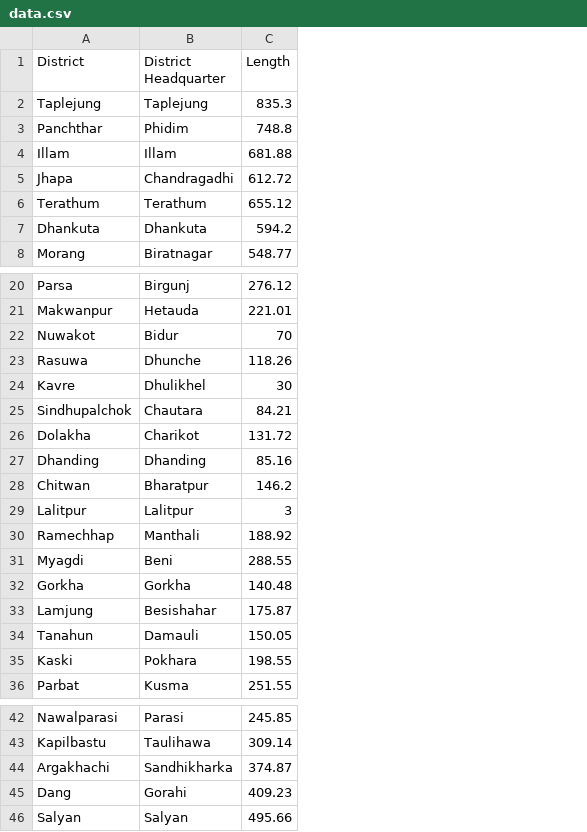
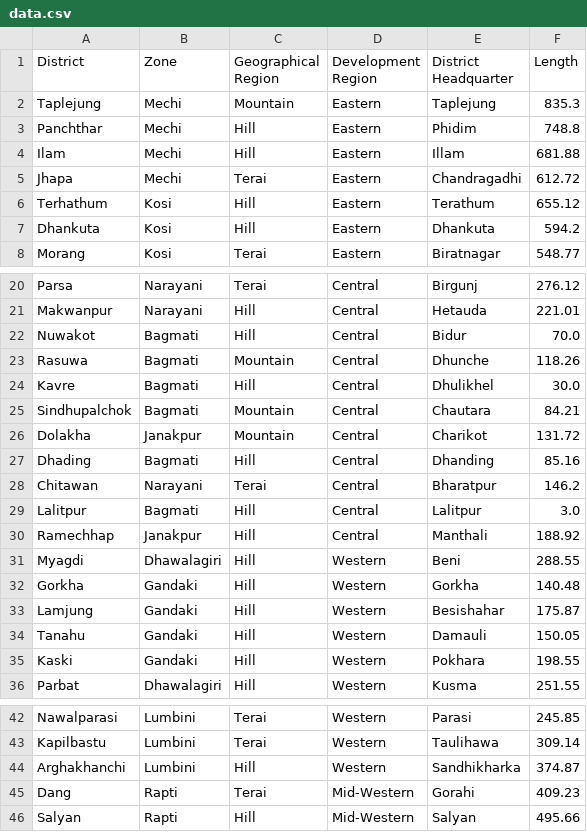
Before and after one commit to opennepal/odp-infrastructure, a CSV file: Road distance of district headquarters from Kathmandu [via Prithvi Highway]/data.csv, drawn as a sheet; only a part is shown, gaps mark what is left out; addresses are those after the commit; the diff covers the shown part only; the diff names each change by its address in the sheet, - before the commit and + after, or states it on an @@ line.

Commit message:
modifed data

```diff
--- a/Road distance of district headquarters from Kathmandu [via Prithvi Highway]/data.csv
+++ b/Road distance of district headquarters from Kathmandu [via Prithvi Highway]/data.csv
+column B (Zone), rows 2-8: Mechi | Mechi | Mechi | Mechi | Kosi | Kosi | Kosi; rows 20-36: Narayani | Narayani | Bagmati | Bagmati | Bagmati | Bagmati | Janakpur | Bagmati | Narayani | Bagmati | Janakpur | Dhawalagiri | Gandaki | Gandaki | Gandaki | Gandaki | Dhawalagiri; rows 42-46: Lumbini | Lumbini | Lumbini | Rapti | Rapti
+column C (Geographical Region), rows 2-8: Mountain | Hill | Hill | Terai | Hill | Hill | Terai; rows 20-36: Terai | Hill | Hill | Mountain | Hill | Mountain | Mountain | Hill | Terai | Hill | Hill | Hill | Hill | Hill | Hill | Hill | Hill; rows 42-46: Terai | Terai | Hill | Terai | Hill
+column D (Development Region), rows 2-8: all Eastern; rows 20-36: Central | Central | Central | Central | Central | Central | Central | Central | Central | Central | Central | Western | Western | Western | Western | Western | Western; rows 42-46: Western | Western | Western | Mid-Western | Mid-Western
-A4 (District): Illam
+A4 (District): Ilam
-A6 (District): Terathum
+A6 (District): Terhathum
-F22 (Length): 70
+F22 (Length): 70.0
-F24 (Length): 30
+F24 (Length): 30.0
-A27 (District): Dhanding
+A27 (District): Dhading
-A28 (District): Chitwan
+A28 (District): Chitawan
-F29 (Length): 3
+F29 (Length): 3.0
-A34 (District): Tanahun
+A34 (District): Tanahu
-A44 (District): Argakhachi
+A44 (District): Arghakhanchi
```
Also changed, not shown: 4 edited cells elsewhere in this file.
